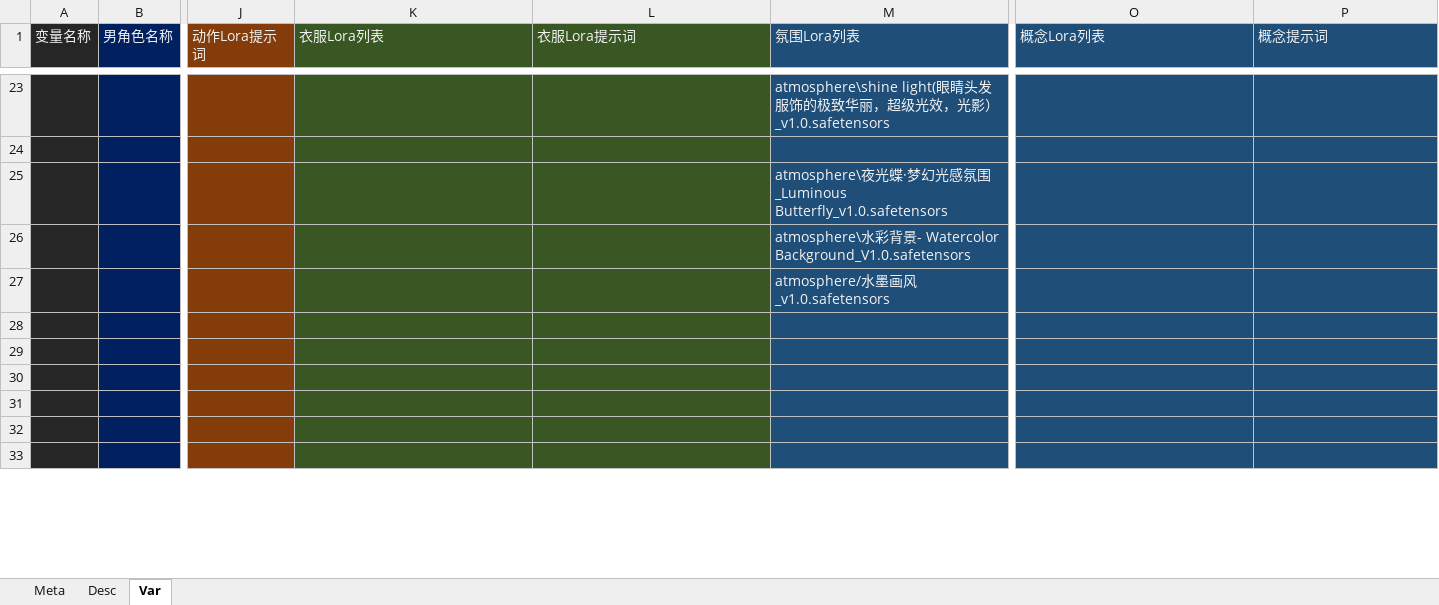
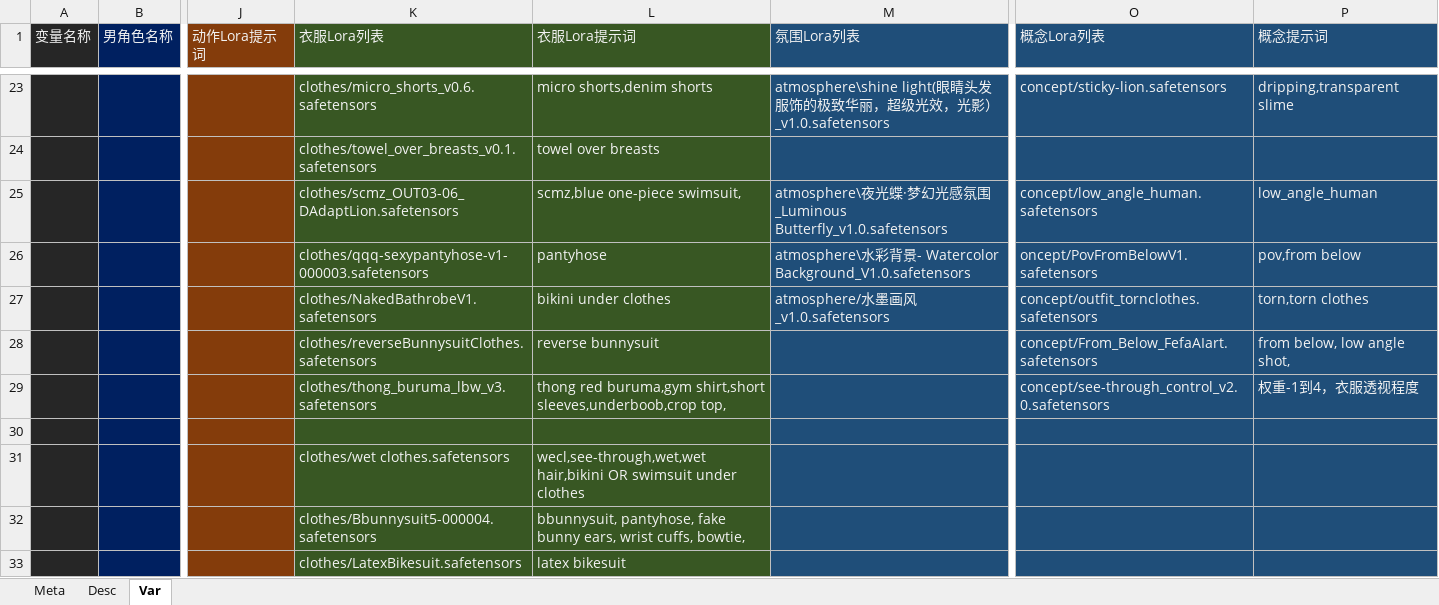
Before and after one commit to legendxcheng/MeiCard, an Excel workbook: 全Lora.xlsx, sheet Var, drawn as a sheet; only a part is shown, gaps mark what is left out; values as stored, in another font and other column widths than the file's, no borders; charts and pictures and conditional formats not drawn; the diff covers the shown part only; the diff names each change by its address in the sheet, - before the commit and + after, or states it on an @@ line.

```diff
--- a/全Lora.xlsx (sheet Var)
+++ b/全Lora.xlsx (sheet Var)
-K23 (衣服Lora列表): (empty)
+K23 (衣服Lora列表): clothes/micro_shorts_v0.6.safetensors
-L23 (衣服Lora提示词): (empty)
+L23 (衣服Lora提示词): micro shorts,denim shorts
-O23 (概念Lora列表): (empty)
+O23 (概念Lora列表): concept/sticky-lion.safetensors
-P23 (概念提示词): (empty)
+P23 (概念提示词): dripping,transparent slime
-K24 (衣服Lora列表): (empty)
+K24 (衣服Lora列表): clothes/towel_over_breasts_v0.1.safetensors
-L24 (衣服Lora提示词): (empty)
+L24 (衣服Lora提示词): towel over breasts
-K25 (衣服Lora列表): (empty)
+K25 (衣服Lora列表): clothes/scmz_OUT03-06_DAdaptLion.safetensors
-L25 (衣服Lora提示词): (empty)
+L25 (衣服Lora提示词): scmz,blue one-piece swimsuit,
-O25 (概念Lora列表): (empty)
+O25 (概念Lora列表): concept/low_angle_human.safetensors
-P25 (概念提示词): (empty)
+P25 (概念提示词): low_angle_human
-K26 (衣服Lora列表): (empty)
+K26 (衣服Lora列表): clothes/qqq-sexypantyhose-v1-000003.safetensors
-L26 (衣服Lora提示词): (empty)
+L26 (衣服Lora提示词): pantyhose
-O26 (概念Lora列表): (empty)
+O26 (概念Lora列表): oncept/PovFromBelowV1.safetensors
-P26 (概念提示词): (empty)
+P26 (概念提示词): pov,from below
-K27 (衣服Lora列表): (empty)
+K27 (衣服Lora列表): clothes/NakedBathrobeV1.safetensors
-L27 (衣服Lora提示词): (empty)
+L27 (衣服Lora提示词): bikini under clothes
-O27 (概念Lora列表): (empty)
+O27 (概念Lora列表): concept/outfit_tornclothes.safetensors
-P27 (概念提示词): (empty)
+P27 (概念提示词): torn,torn clothes
-K28 (衣服Lora列表): (empty)
+K28 (衣服Lora列表): clothes/reverseBunnysuitClothes.safetensors
-L28 (衣服Lora提示词): (empty)
+L28 (衣服Lora提示词): reverse bunnysuit
-O28 (概念Lora列表): (empty)
+O28 (概念Lora列表): concept/From_Below_FefaAIart.safetensors
-P28 (概念提示词): (empty)
+P28 (概念提示词): from below, low angle shot,
-K29 (衣服Lora列表): (empty)
+K29 (衣服Lora列表): clothes/thong_buruma_lbw_v3.safetensors
-L29 (衣服Lora提示词): (empty)
+L29 (衣服Lora提示词): thong red buruma,gym shirt,short sleeves,underboob,crop top,
-O29 (概念Lora列表): (empty)
+O29 (概念Lora列表): concept/see-through_control_v2.0.safetensors
-P29 (概念提示词): (empty)
+P29 (概念提示词): 权重-1到4，衣服透视程度
-K31 (衣服Lora列表): (empty)
+K31 (衣服Lora列表): clothes/wet clothes.safetensors
-L31 (衣服Lora提示词): (empty)
+L31 (衣服Lora提示词): wecl,see-through,wet,wet hair,bikini OR swimsuit under clothes
-K32 (衣服Lora列表): (empty)
+K32 (衣服Lora列表): clothes/Bbunnysuit5-000004.safetensors
-L32 (衣服Lora提示词): (empty)
+L32 (衣服Lora提示词): bbunnysuit, pantyhose, fake bunny ears, wrist cuffs, bowtie,
-K33 (衣服Lora列表): (empty)
+K33 (衣服Lora列表): clothes/LatexBikesuit.safetensors
-L33 (衣服Lora提示词): (empty)
+L33 (衣服Lora提示词): latex bikesuit
```
Also changed, not shown: 27 added rows, 1 removed row and 51 edited cells elsewhere in this sheet, charts or pictures.
